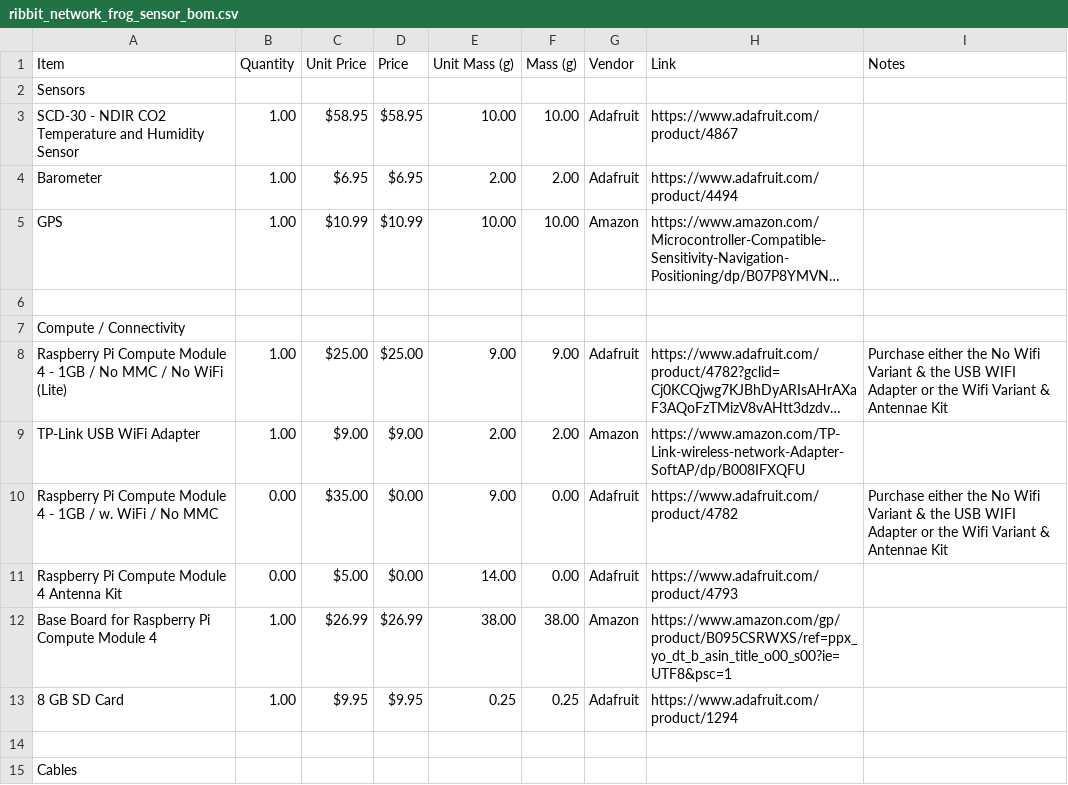
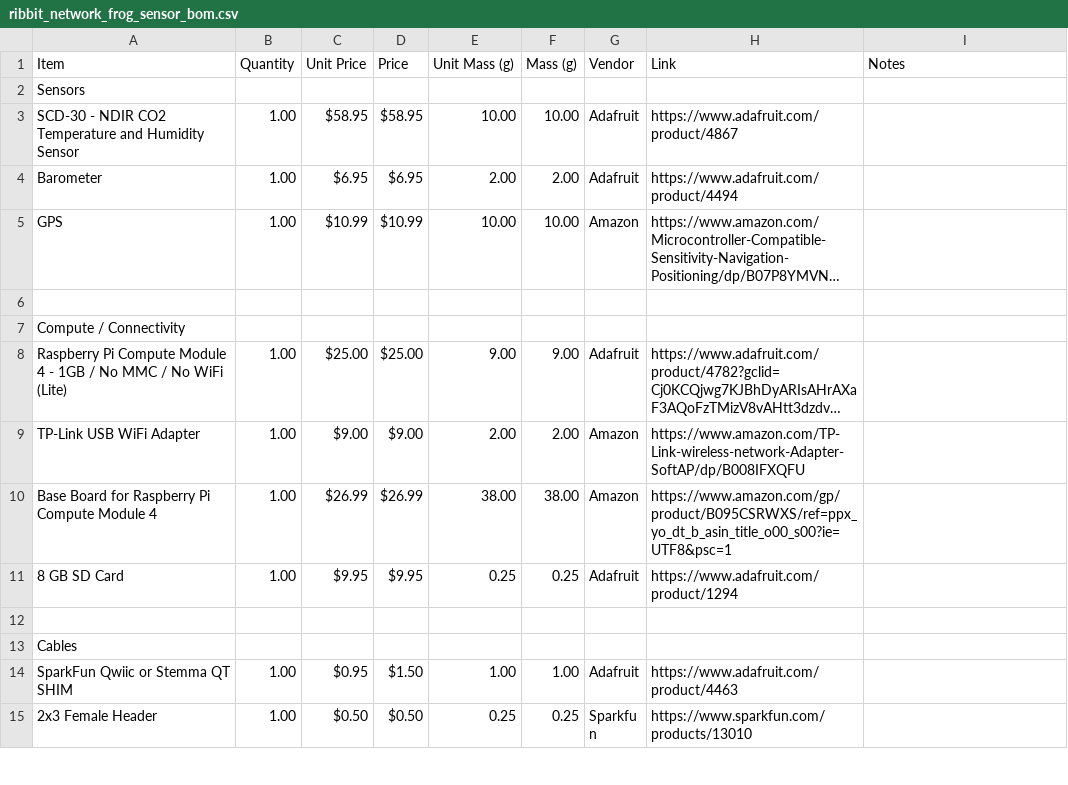
Before and after one commit to Ribbit-Network/ribbit-network-frog-hardware, a CSV file: hardware/ribbit_network_frog_sensor_bom.csv, drawn as a sheet; only a part is shown; the shorter side is filled out with more unchanged rows; long unchanged cells end in …; the diff names each change by its address in the sheet, - before the commit and + after, or states it on an @@ line.

```diff
--- a/hardware/ribbit_network_frog_sensor_bom.csv
+++ b/hardware/ribbit_network_frog_sensor_bom.csv
-I8 (Notes): Purchase either the No Wifi Variant & the USB WIFI Adapter or the Wifi Variant & Antennae Kit
+I8 (Notes): (empty)
-row 10: Raspberry Pi Compute Module 4 - 1GB / w. WiFi / No MMC | 0.00 | $35.00 | $0.00 | 9.00 | 0.00 | Adafruit | https://www.adafruit.com/product/4782 | Purchase either the No Wifi Variant & the USB WIFI Adapter or the Wifi Variant & Antennae Kit
-row 11: Raspberry Pi Compute Module 4 Antenna Kit | 0.00 | $5.00 | $0.00 | 14.00 | 0.00 | Adafruit | https://www.adafruit.com/product/4793
```
Also changed, not shown: 20 other files.
